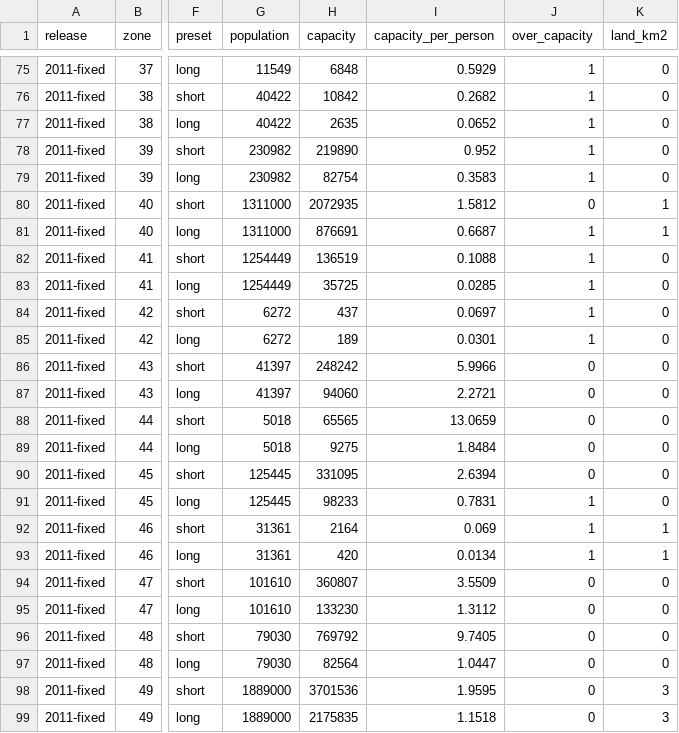
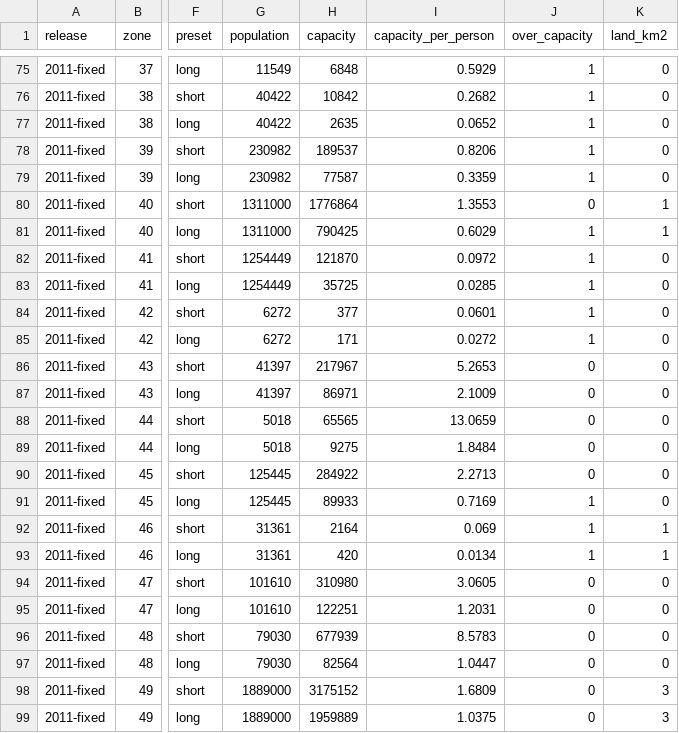
Before and after one commit to MurrayLane/carrying-capacity-dashboard, a CSV file: results/2011-fixed.csv, drawn as a sheet; only a part is shown, gaps mark what is left out; the diff covers the shown part only; the diff names each change by its address in the sheet, - before the commit and + after, or states it on an @@ line.

```diff
--- a/results/2011-fixed.csv
+++ b/results/2011-fixed.csv
-H78 (capacity): 219890
+H78 (capacity): 189537
-I78 (capacity_per_person): 0.952
+I78 (capacity_per_person): 0.8206
-H79 (capacity): 82754
+H79 (capacity): 77587
-I79 (capacity_per_person): 0.3583
+I79 (capacity_per_person): 0.3359
-H80 (capacity): 2072935
+H80 (capacity): 1776864
-I80 (capacity_per_person): 1.5812
+I80 (capacity_per_person): 1.3553
-H81 (capacity): 876691
+H81 (capacity): 790425
-I81 (capacity_per_person): 0.6687
+I81 (capacity_per_person): 0.6029
-H82 (capacity): 136519
+H82 (capacity): 121870
-I82 (capacity_per_person): 0.1088
+I82 (capacity_per_person): 0.0972
-H84 (capacity): 437
+H84 (capacity): 377
-I84 (capacity_per_person): 0.0697
+I84 (capacity_per_person): 0.0601
-H85 (capacity): 189
+H85 (capacity): 171
-I85 (capacity_per_person): 0.0301
+I85 (capacity_per_person): 0.0272
-H86 (capacity): 248242
+H86 (capacity): 217967
-I86 (capacity_per_person): 5.9966
+I86 (capacity_per_person): 5.2653
-H87 (capacity): 94060
+H87 (capacity): 86971
-I87 (capacity_per_person): 2.2721
+I87 (capacity_per_person): 2.1009
-H90 (capacity): 331095
+H90 (capacity): 284922
-I90 (capacity_per_person): 2.6394
+I90 (capacity_per_person): 2.2713
-H91 (capacity): 98233
+H91 (capacity): 89933
-I91 (capacity_per_person): 0.7831
+I91 (capacity_per_person): 0.7169
-H94 (capacity): 360807
+H94 (capacity): 310980
-I94 (capacity_per_person): 3.5509
+I94 (capacity_per_person): 3.0605
-H95 (capacity): 133230
+H95 (capacity): 122251
-I95 (capacity_per_person): 1.3112
+I95 (capacity_per_person): 1.2031
-H96 (capacity): 769792
+H96 (capacity): 677939
-I96 (capacity_per_person): 9.7405
+I96 (capacity_per_person): 8.5783
-H98 (capacity): 3701536
+H98 (capacity): 3175152
-I98 (capacity_per_person): 1.9595
+I98 (capacity_per_person): 1.6809
-H99 (capacity): 2175835
+H99 (capacity): 1959889
-I99 (capacity_per_person): 1.1518
+I99 (capacity_per_person): 1.0375
```
Also changed, not shown: 86 edited cells elsewhere in this file, results/2011-improved.csv, results/2025-improved.csv, 21 other files.
